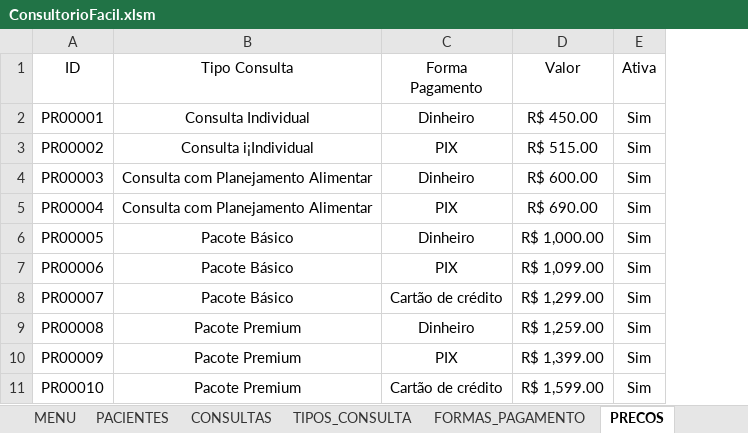
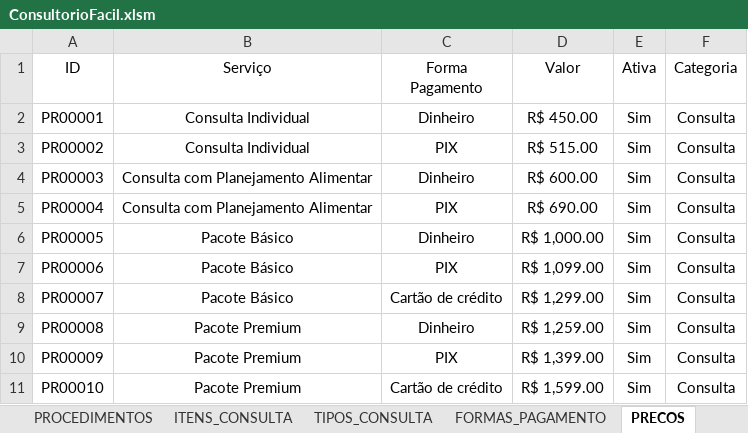
Before and after one commit to leonardo-dsl/ConsultorioFacil, an Excel workbook: Excel/ConsultorioFacil.xlsm, sheet PRECOS, drawn as a sheet; only a part is shown; values as stored, in another font and other column widths than the file's, no borders; table styles not drawn; the diff covers the shown part only; the diff names each change by its address in the sheet, - before the commit and + after, or states it on an @@ line.

```diff
--- a/Excel/ConsultorioFacil.xlsm (sheet PRECOS)
+++ b/Excel/ConsultorioFacil.xlsm (sheet PRECOS)
+sheet tab: PROCEDIMENTOS
+sheet tab: ITENS_CONSULTA
+column F (Categoria), rows 2-11: all Consulta
-B1: Tipo Consulta
+B1: Serviço
-B3 (Serviço): Consulta i¡Individual
+B3 (Serviço): Consulta Individual
```
Also changed, not shown: 30 added rows elsewhere in this sheet.
